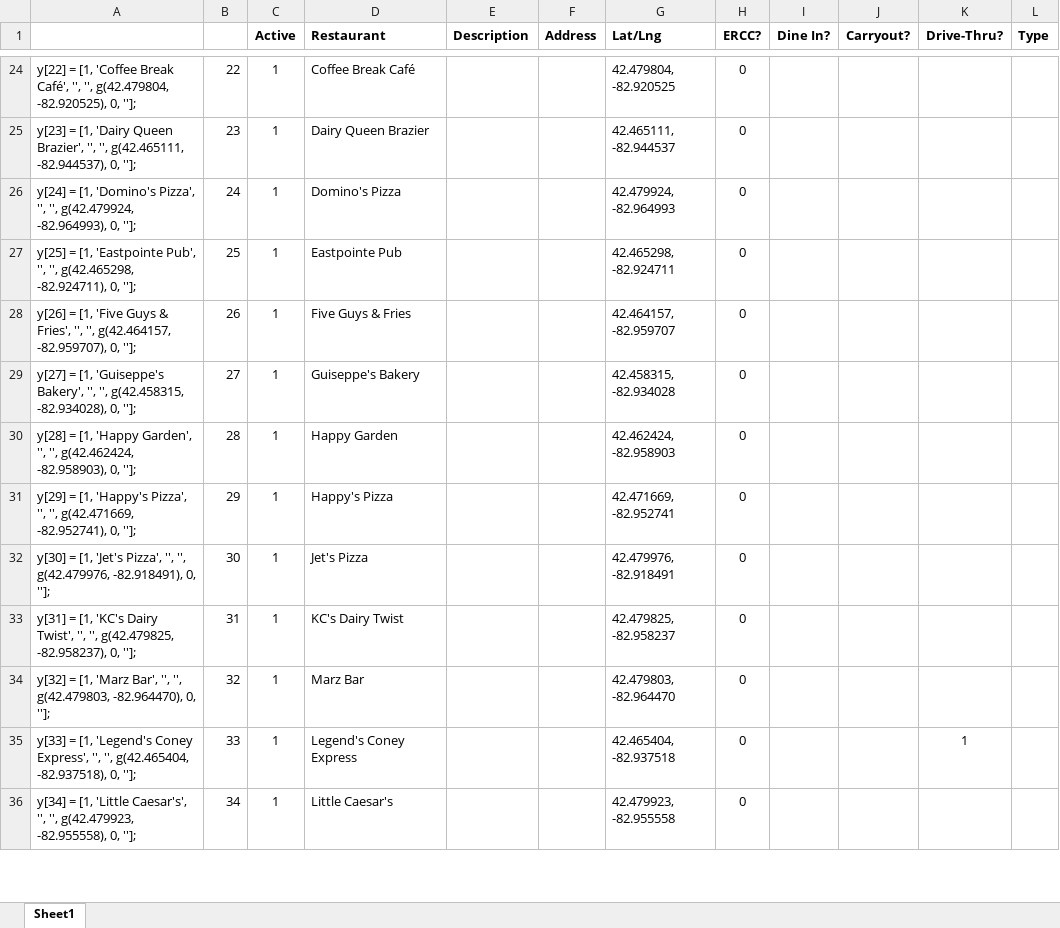
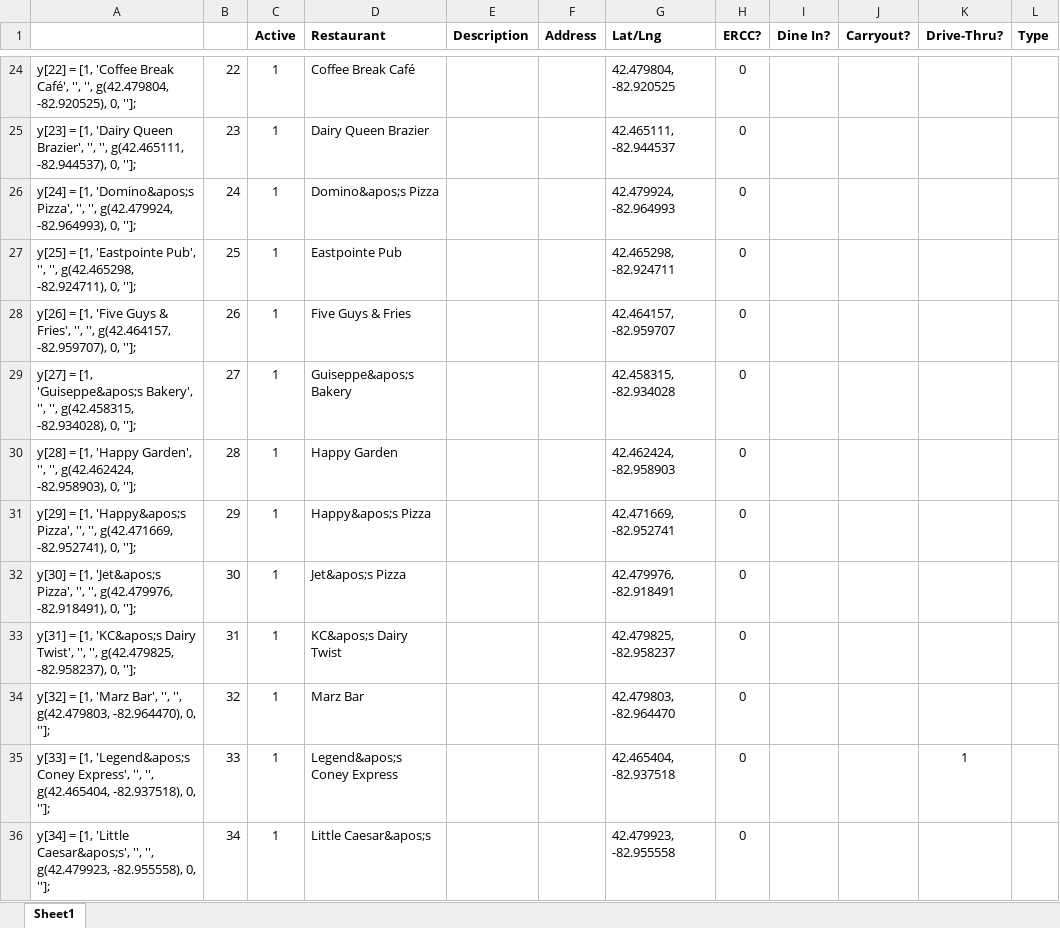
Before and after one commit to cardidemonaco/EATSpointe, an Excel workbook: EATSpointe.xlsx, sheet Sheet1, drawn as a sheet; only a part is shown, gaps mark what is left out; values as stored, in another font and other column widths than the file's, no borders; the diff covers the shown part only; the diff names each change by its address in the sheet, - before the commit and + after, or states it on an @@ line.

```diff
--- a/EATSpointe.xlsx (sheet Sheet1)
+++ b/EATSpointe.xlsx (sheet Sheet1)
-A26: …= [1, 'Domino's Pizza', '',…
+A26: …= [1, 'Domino&apos;s Pizza', '',…
-D26 (Restaurant): Domino's Pizza
+D26 (Restaurant): Domino&apos;s Pizza
-A29: …= [1, 'Guiseppe's Bakery', '',…
+A29: …= [1, 'Guiseppe&apos;s Bakery', '',…
-D29 (Restaurant): Guiseppe's Bakery
+D29 (Restaurant): Guiseppe&apos;s Bakery
-A31: …= [1, 'Happy's Pizza', '',…
+A31: …= [1, 'Happy&apos;s Pizza', '',…
-D31 (Restaurant): Happy's Pizza
+D31 (Restaurant): Happy&apos;s Pizza
-A32: …= [1, 'Jet's Pizza', '',…
+A32: …= [1, 'Jet&apos;s Pizza', '',…
-D32 (Restaurant): Jet's Pizza
+D32 (Restaurant): Jet&apos;s Pizza
-A33: …= [1, 'KC's Dairy Twist',…
+A33: …= [1, 'KC&apos;s Dairy Twist',…
-D33 (Restaurant): KC's Dairy Twist
+D33 (Restaurant): KC&apos;s Dairy Twist
-A35: …= [1, 'Legend's Coney Express',…
+A35: …= [1, 'Legend&apos;s Coney Express',…
-D35 (Restaurant): Legend's Coney Express
+D35 (Restaurant): Legend&apos;s Coney Express
-A36: …[1, 'Little Caesar's', '', '',…
+A36: …[1, 'Little Caesar&apos;s', '', '',…
-D36 (Restaurant): Little Caesar's
+D36 (Restaurant): Little Caesar&apos;s
```
Also changed, not shown: 1 added row and 37 edited cells elsewhere in this sheet.
